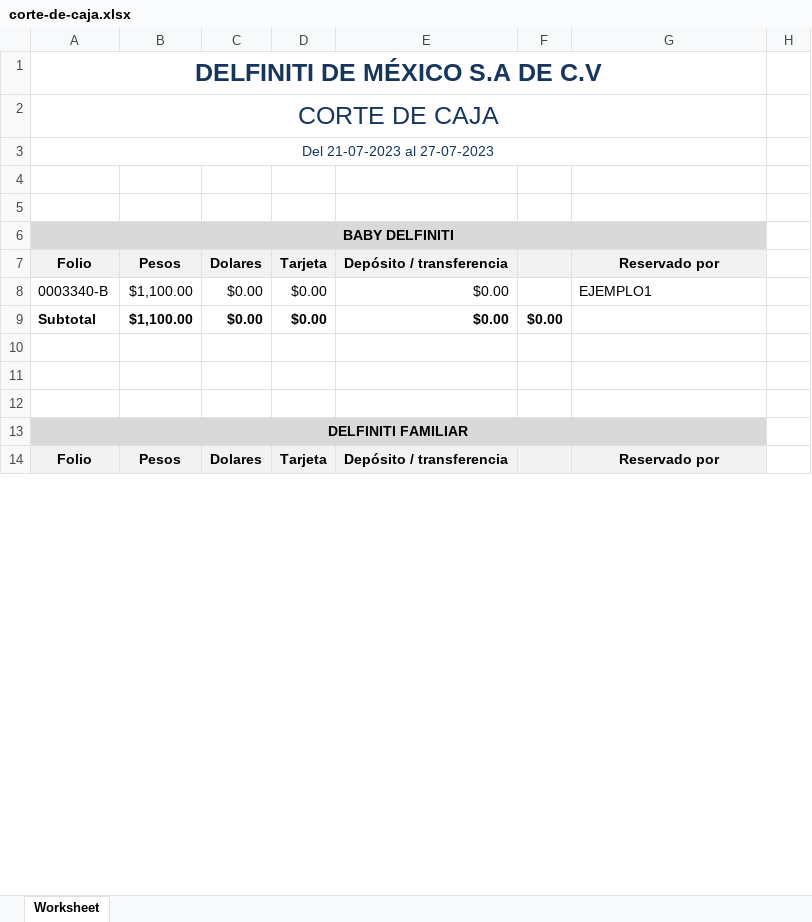
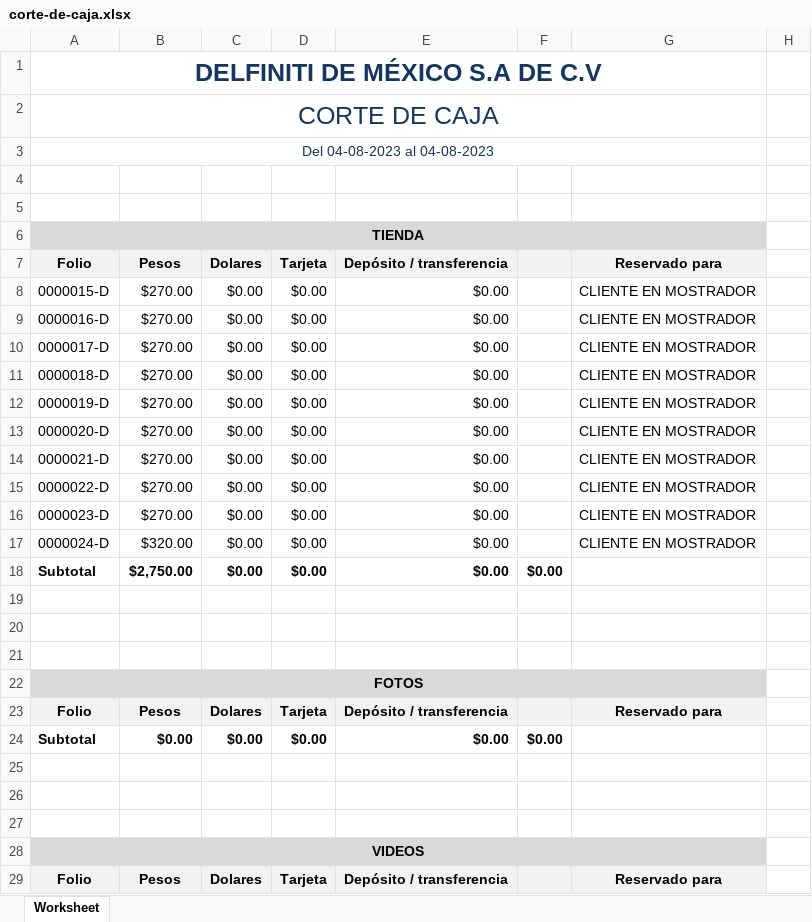
Before and after one commit to JorgeIGCZ/delfiniti-app, an Excel workbook: public/Reportes/corte_de_caja/corte-de-caja.xlsx, sheet Worksheet, drawn as a sheet; only a part is shown; values as stored, in another font and other column widths than the file's, no borders; addresses are those after the commit; the diff covers the shown part only; the diff names each change by its address in the sheet, - before the commit and + after, or states it on an @@ line.

```diff
--- a/public/Reportes/corte_de_caja/corte-de-caja.xlsx (sheet Worksheet)
+++ b/public/Reportes/corte_de_caja/corte-de-caja.xlsx (sheet Worksheet)
-A3 (Folio): Del 21-07-2023 al 27-07-2023
+A3 (Folio): Del 04-08-2023 al 04-08-2023
-A6 (Folio): BABY DELFINITI
+A6 (Folio): TIENDA
-G7: Reservado por
+G7: Reservado para
+row 8: 0000015-D | $270.00 | $0.00 | $0.00 | $0.00 |  | CLIENTE EN MOSTRADOR
+row 9: 0000016-D | $270.00 | $0.00 | $0.00 | $0.00 |  | CLIENTE EN MOSTRADOR
+row 10: 0000017-D | $270.00 | $0.00 | $0.00 | $0.00 |  | CLIENTE EN MOSTRADOR
+row 11: 0000018-D | $270.00 | $0.00 | $0.00 | $0.00 |  | CLIENTE EN MOSTRADOR
+row 12: 0000019-D | $270.00 | $0.00 | $0.00 | $0.00 |  | CLIENTE EN MOSTRADOR
+row 13: 0000020-D | $270.00 | $0.00 | $0.00 | $0.00 |  | CLIENTE EN MOSTRADOR
+row 14: 0000021-D | $270.00 | $0.00 | $0.00 | $0.00 |  | CLIENTE EN MOSTRADOR
+row 15: 0000022-D | $270.00 | $0.00 | $0.00 | $0.00 |  | CLIENTE EN MOSTRADOR
-A16 (Folio): 0003340-B
+A16 (Folio): 0000023-D
-B16 (Pesos): $1,100.00
+B16 (Pesos): $270.00
-G16 (Reservado para): EJEMPLO1
+G16 (Reservado para): CLIENTE EN MOSTRADOR
+row 17: 0000024-D | $320.00 | $0.00 | $0.00 | $0.00 |  | CLIENTE EN MOSTRADOR
-B18 (Pesos): $1,100.00
+B18 (Pesos): $2,750.00
-A22 (Folio): DELFINITI FAMILIAR
+A22 (Folio): FOTOS
-G23 (Reservado para): Reservado por
+G23 (Reservado para): Reservado para
+row 24: Subtotal | $0.00 | $0.00 | $0.00 | $0.00 | $0.00
+row 25: (empty)
+row 26: (empty)
+row 27: (empty)
+row 28: VIDEOS
+row 29: Folio | Pesos | Dolares | Tarjeta | Depósito / transferencia |  | Reservado para
```
Also changed, not shown: 3 added rows, 2 removed rows and 12 edited cells elsewhere in this sheet, formulas that keep their value, public/Reportes/comisiones/comisiones.xlsx, 1 other file.
